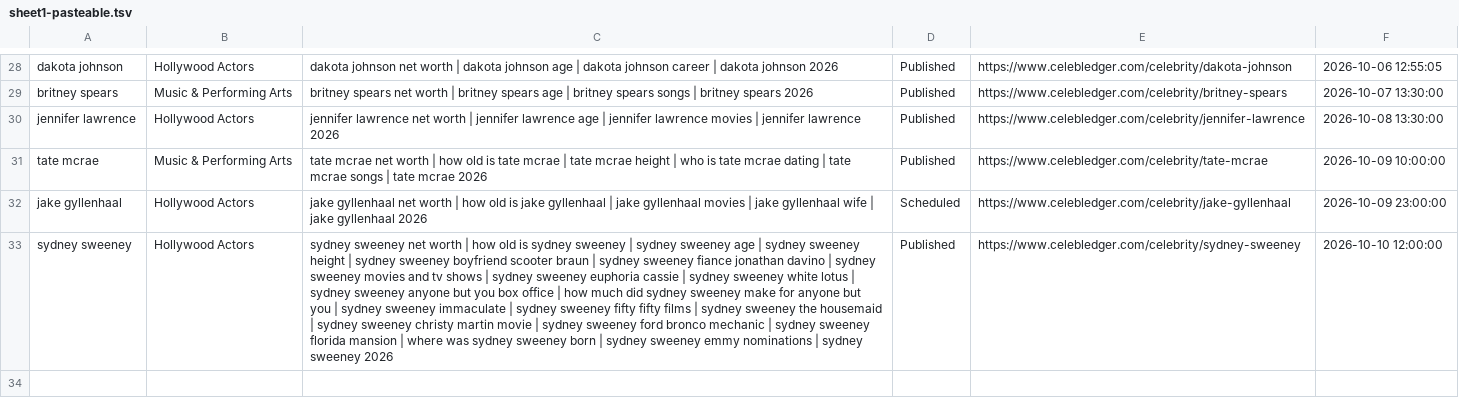
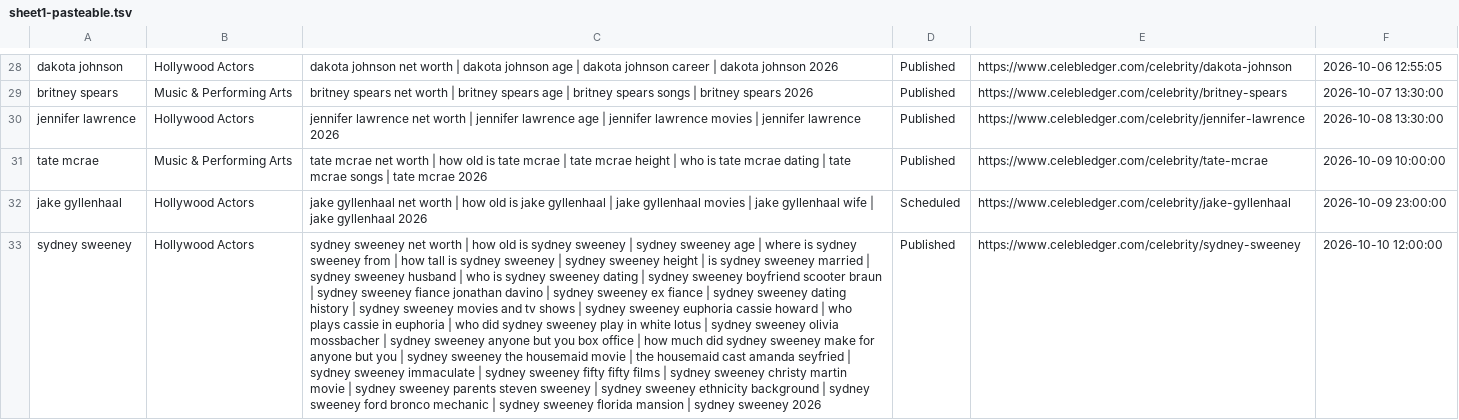
Before and after one commit to julianebaierr-gif/Celebrity-, a TSV file: src/data/sheet1-pasteable.tsv, drawn as a sheet; only a part is shown, gaps mark what is left out; the diff names each change by its address in the sheet, - before the commit and + after, or states it on an @@ line.

```diff
--- a/src/data/sheet1-pasteable.tsv
+++ b/src/data/sheet1-pasteable.tsv
-C33: …age | sydney sweeney height | sydney sweeney boyfriend scooter braun | sydney sweeney fiance jonathan davino | sydney sweeney movies and tv shows | sydney sweeney euphoria cassie | sydney sweeney white lotus | sydney sweeney anyone but you box office | how much did sydney sweeney make for anyone but you | sydney sweeney immaculate | sydney sweeney fifty fifty films | sydney sweeney the housemaid | sydney sweeney christy martin movie | sydney sweeney ford bronco mechanic | sydney sweeney florida mansion | where was sydney sweeney born | sydney sweeney emmy nominations | sydney…
+C33: …age | where is sydney sweeney from | how tall is sydney sweeney | sydney sweeney height | is sydney sweeney married | sydney sweeney husband | who is sydney sweeney dating | sydney sweeney boyfriend scooter braun | sydney sweeney fiance jonathan davino | sydney sweeney ex fiance | sydney sweeney dating history | sydney sweeney movies and tv shows | sydney sweeney euphoria cassie howard | who plays cassie in euphoria | who did sydney sweeney play in white lotus | sydney sweeney olivia mossbacher | sydney sweeney anyone but you box office | how much did sydney sweeney make for anyone but you | sydney sweeney the housemaid movie | the housemaid cast amanda seyfried | sydney sweeney immaculate | sydney sweeney fifty fifty films | sydney sweeney christy martin movie | sydney sweeney parents steven sweeney | sydney sweeney ethnicity background | sydney sweeney ford bronco mechanic | sydney sweeney florida mansion | sydney…
```
Also changed, not shown: src/data/sheet1-populated.csv, 4 other files.
